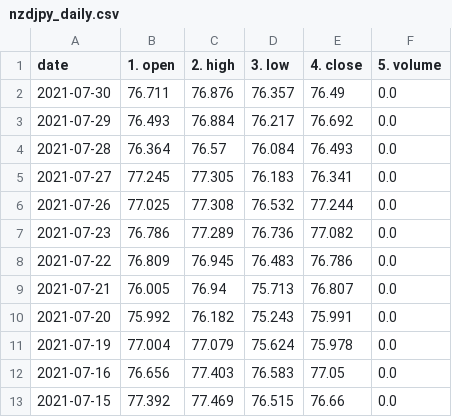
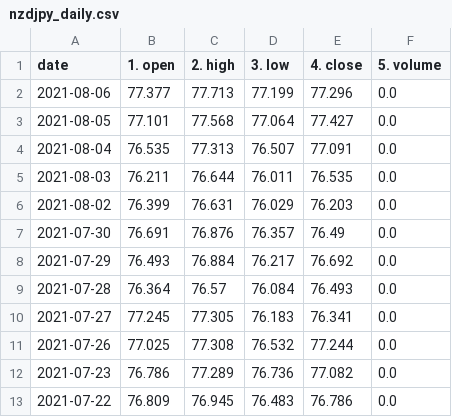
Before and after one commit to chanmoto/github.io, a CSV file: data/nzdjpy_daily.csv, drawn as a sheet; only a part is shown; the shorter side is filled out with more unchanged rows.

```diff
--- a/data/nzdjpy_daily.csv
+++ b/data/nzdjpy_daily.csv
@@ -1,3 +1,8 @@
 date,1. open,2. high,3. low,4. close,5. volume
-2021-07-30,76.711,76.876,76.357,76.49,0.0
+2021-08-06,77.377,77.713,77.199,77.296,0.0
+2021-08-05,77.101,77.568,77.064,77.427,0.0
+2021-08-04,76.535,77.313,76.507,77.091,0.0
+2021-08-03,76.211,76.644,76.011,76.535,0.0
+2021-08-02,76.399,76.631,76.029,76.203,0.0
+2021-07-30,76.691,76.876,76.357,76.49,0.0
 2021-07-29,76.493,76.884,76.217,76.692,0.0
```
Also changed, not shown: data/dexjpus_daily.csv, data/eurusd_daily.csv, 4 other files.
